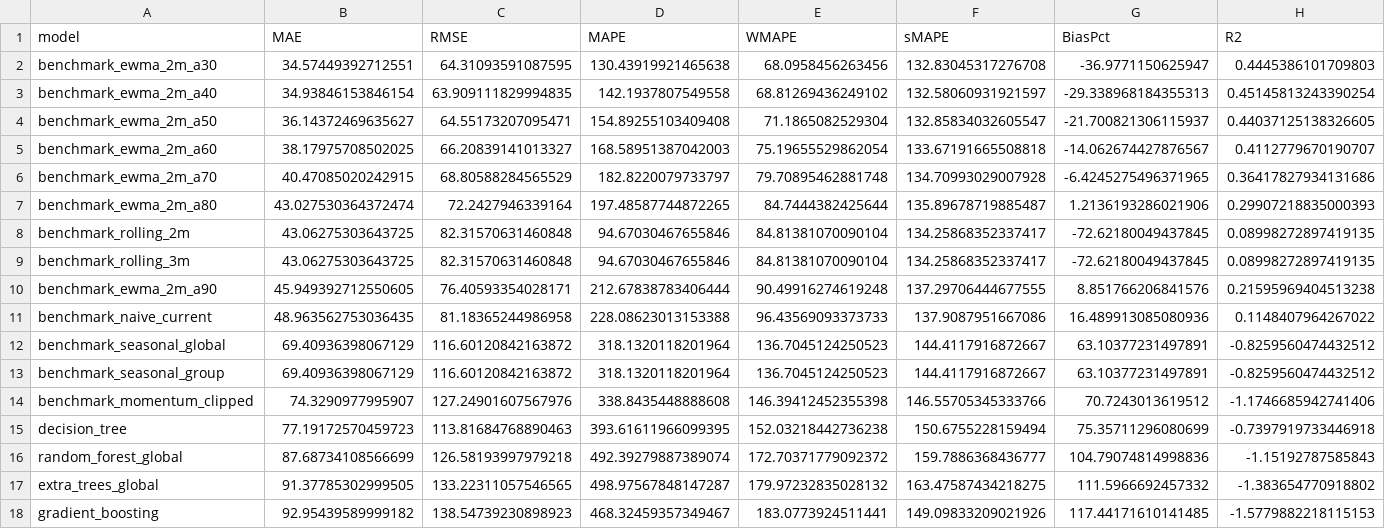
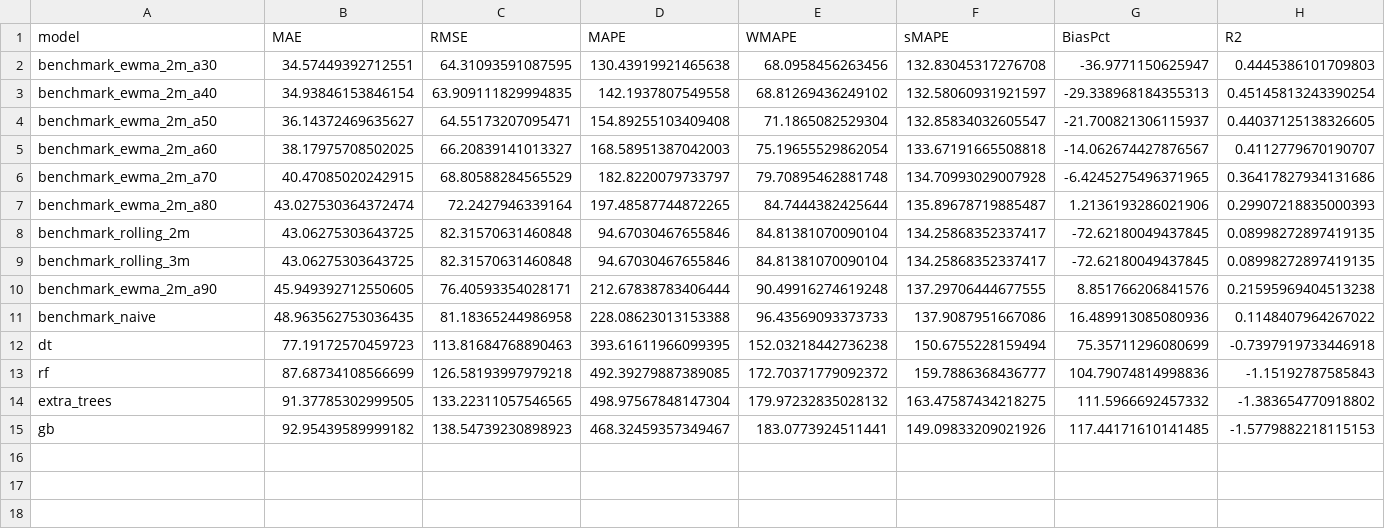
Before and after one commit to pamern/tnbike-project, a CSV file: data/processed/forecast/results/sku_monthly_q2_2026/metrics.csv, drawn as a sheet; only a part is shown; removed rows and columns are numbered as before the commit, all else as after; rows hold the shown columns only; the diff names each change by its address in the sheet, - before the commit and + after, or states it on an @@ line.

Commit message:
Refactor forecasting benchmarks: simplify model names and remove deprecated methods

```diff
--- a/data/processed/forecast/results/sku_monthly_q2_2026/metrics.csv
+++ b/data/processed/forecast/results/sku_monthly_q2_2026/metrics.csv
-A11 (model): benchmark_naive_current
+A11 (model): benchmark_naive
-row 12: benchmark_seasonal_global | 69.40936398067129 | 116.60120842163872 | 318.1320118201964 | 136.7045124250523 | 144.4117916872667 | 63.10377231497891 | -0.8259560474432512
-row 13: benchmark_seasonal_group | 69.40936398067129 | 116.60120842163872 | 318.1320118201964 | 136.7045124250523 | 144.4117916872667 | 63.10377231497891 | -0.8259560474432512
-row 14: benchmark_momentum_clipped | 74.3290977995907 | 127.24901607567976 | 338.8435448888608 | 146.39412452355398 | 146.55705345333766 | 70.7243013619512 | -1.1746685942741406
-A12 (model): decision_tree
+A12 (model): dt
-A13 (model): random_forest_global
+A13 (model): rf
-D13 (MAPE): 492.39279887389074
+D13 (MAPE): 492.39279887389085
-A14 (model): extra_trees_global
+A14 (model): extra_trees
-D14 (MAPE): 498.97567848147287
+D14 (MAPE): 498.97567848147304
-A15 (model): gradient_boosting
+A15 (model): gb
```
Also changed, not shown: data/processed/forecast/results/sku_monthly_q2_2026/selection.csv, 1 other file.
